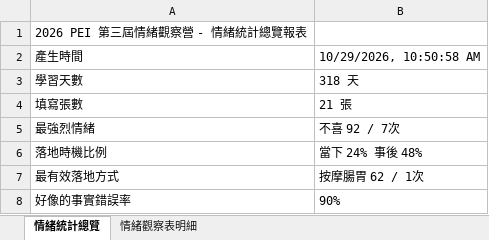
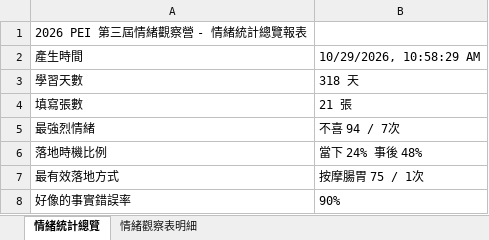
Before and after one commit to oscarmark2007-bot/emotion-awareness-app, an Excel workbook: test_screenshots/情緒觀察表統計報表_2026-10-29.xlsx, sheet 情緒統計總覽, drawn as a sheet; values as stored, in another font and other column widths than the file's, no borders; the diff names each change by its address in the sheet, - before the commit and + after, or states it on an @@ line.

```diff
--- a/test_screenshots/情緒觀察表統計報表_2026-10-29.xlsx (sheet 情緒統計總覽)
+++ b/test_screenshots/情緒觀察表統計報表_2026-10-29.xlsx (sheet 情緒統計總覽)
-B2: 10/29/2026, 10:50:58 AM
+B2: 10/29/2026, 10:58:29 AM
-B5: 不喜 92 / 7次
+B5: 不喜 94 / 7次
-B7: 按摩腸胃 62 / 1次
+B7: 按摩腸胃 75 / 1次
```
Also changed, not shown: sheet 情緒觀察表明細, 3 other files.
